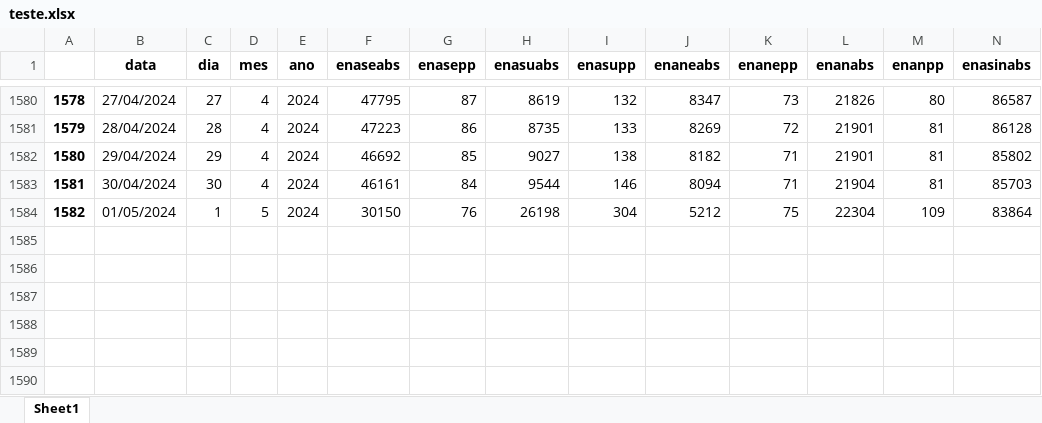
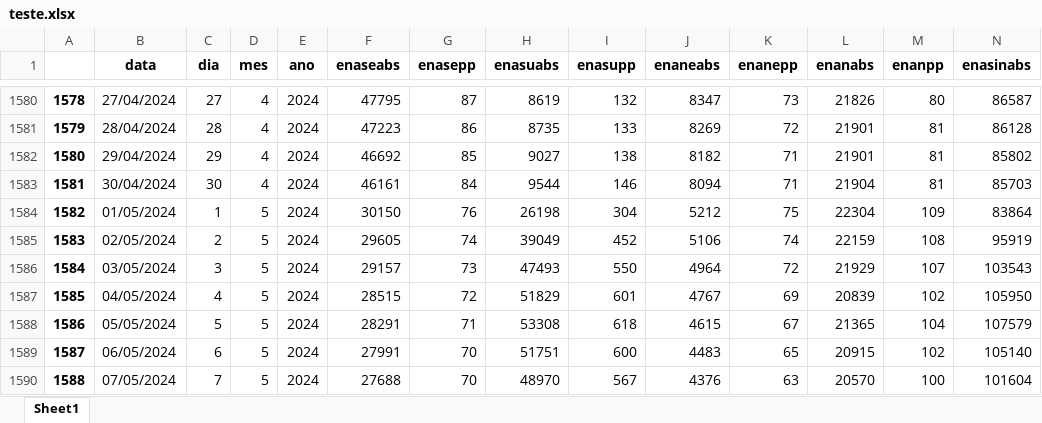
Before and after one commit to bernavice/dashboard_premissas_precos, an Excel workbook: assets/teste.xlsx, sheet Sheet1, drawn as a sheet; only a part is shown, gaps mark what is left out; values as stored, in another font and other column widths than the file's, no borders; rows hold the shown columns only; the diff names each change by its address in the sheet, - before the commit and + after, or states it on an @@ line.

```diff
--- a/assets/teste.xlsx (sheet Sheet1)
+++ b/assets/teste.xlsx (sheet Sheet1)
+row 1585: 1583 | 02/05/2024 | 2 | 5 | 2024 | 29605 | 74 | 39049 | 452 | 5106 | 74 | 22159 | 108 | 95919
+row 1586: 1584 | 03/05/2024 | 3 | 5 | 2024 | 29157 | 73 | 47493 | 550 | 4964 | 72 | 21929 | 107 | 103543
+row 1587: 1585 | 04/05/2024 | 4 | 5 | 2024 | 28515 | 72 | 51829 | 601 | 4767 | 69 | 20839 | 102 | 105950
+row 1588: 1586 | 05/05/2024 | 5 | 5 | 2024 | 28291 | 71 | 53308 | 618 | 4615 | 67 | 21365 | 104 | 107579
+row 1589: 1587 | 06/05/2024 | 6 | 5 | 2024 | 27991 | 70 | 51751 | 600 | 4483 | 65 | 20915 | 102 | 105140
+row 1590: 1588 | 07/05/2024 | 7 | 5 | 2024 | 27688 | 70 | 48970 | 567 | 4376 | 63 | 20570 | 100 | 101604
```
Also changed, not shown: assets/df_final.xlsx, assets/me3.xlsx, 4 other files.
